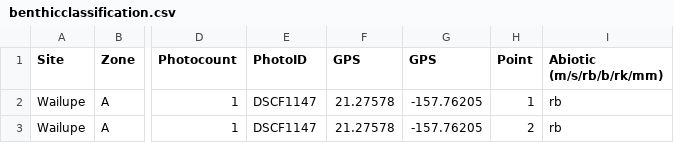
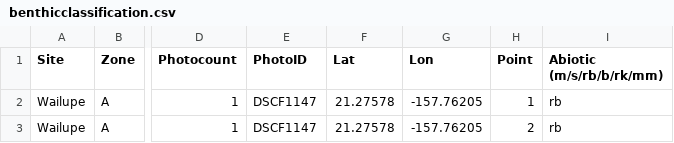
Before and after one commit to team-reef-me-alone/marine-benthic-classification, a CSV file: data/benthicclassification.csv, drawn as a sheet; only a part is shown, gaps mark what is left out; the diff names each change by its address in the sheet, - before the commit and + after, or states it on an @@ line.

```diff
--- a/data/benthicclassification.csv
+++ b/data/benthicclassification.csv
-F1: GPS
+F1: Lat
-G1: GPS
+G1: Lon
```
Also changed, not shown: 3 other files.
